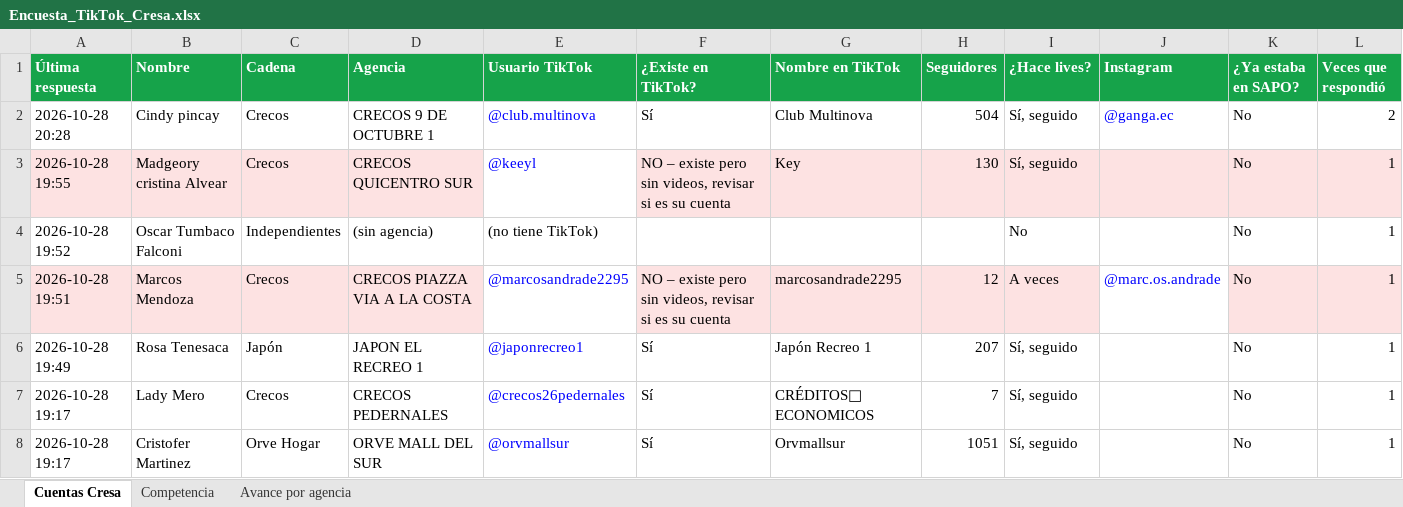
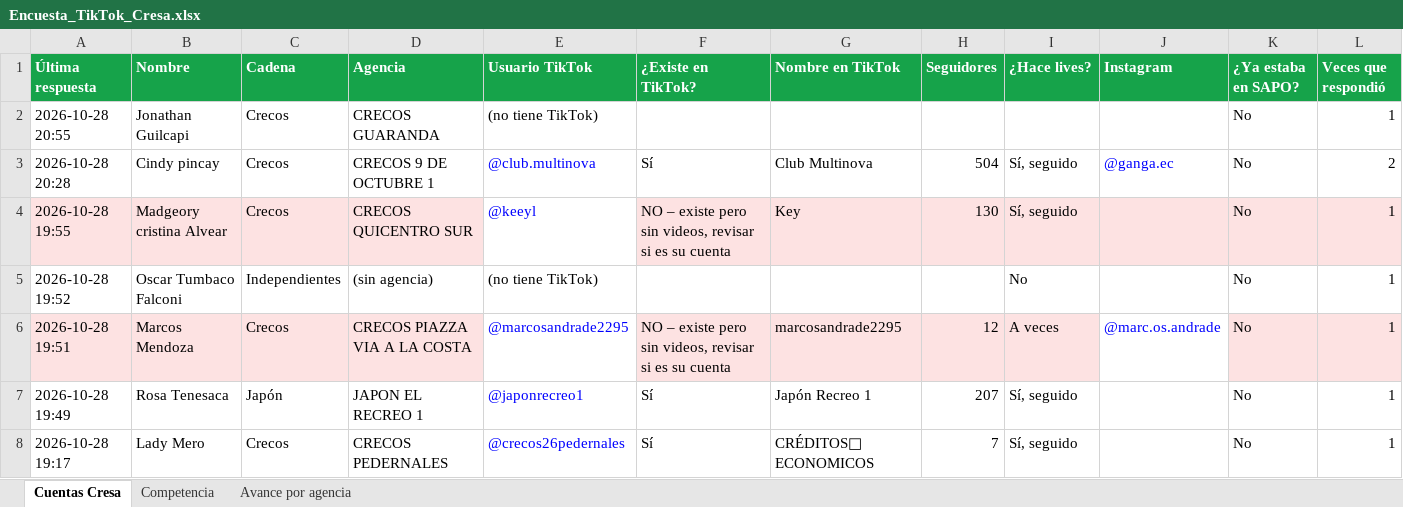
Before and after one commit to cdizquierdoc-hub/monitor-lives-tiktok, an Excel workbook: data/encuesta/Encuesta_TikTok_Cresa.xlsx, sheet Cuentas Cresa, drawn as a sheet; only a part is shown; the shorter side is filled out with more unchanged rows; values as stored, in another font and other column widths than the file's, no borders; the diff names each change by its address in the sheet, - before the commit and + after, or states it on an @@ line.

```diff
--- a/data/encuesta/Encuesta_TikTok_Cresa.xlsx (sheet Cuentas Cresa)
+++ b/data/encuesta/Encuesta_TikTok_Cresa.xlsx (sheet Cuentas Cresa)
+row 2: 2026-10-28 20:55 | Jonathan Guilcapi | Crecos | CRECOS GUARANDA | (no tiene TikTok) |  |  |  |  |  | No | 1
```
Also changed, not shown: sheet Avance por agencia, 4 other files.
